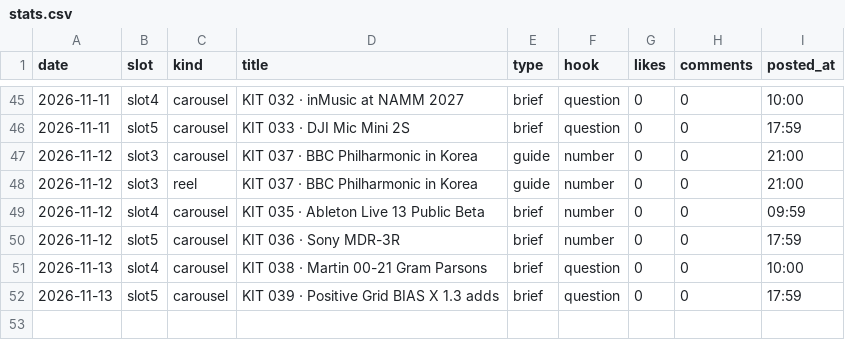
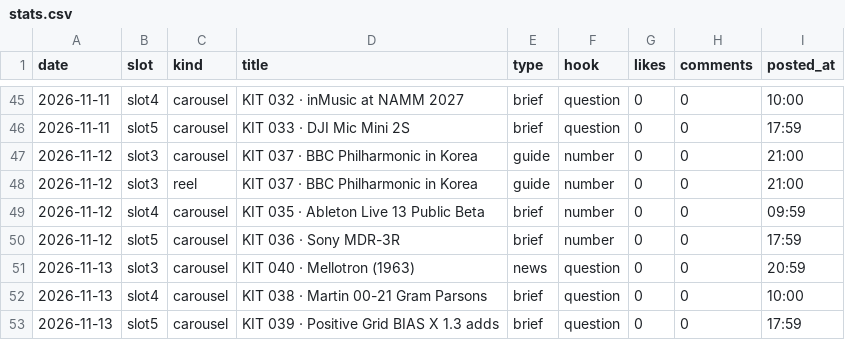
Before and after one commit to wonjoolee/mukit-media, a CSV file: pipeline/stats.csv, drawn as a sheet; only a part is shown, gaps mark what is left out; the diff names each change by its address in the sheet, - before the commit and + after, or states it on an @@ line.

Commit message:
posted 2026-11-13-2103

```diff
--- a/pipeline/stats.csv
+++ b/pipeline/stats.csv
+row 51: 2026-11-13 | slot3 | carousel | KIT 040 · Mellotron (1963) | news | question | 0 | 0 | 20:59
```
Also changed, not shown: 1 other file.
